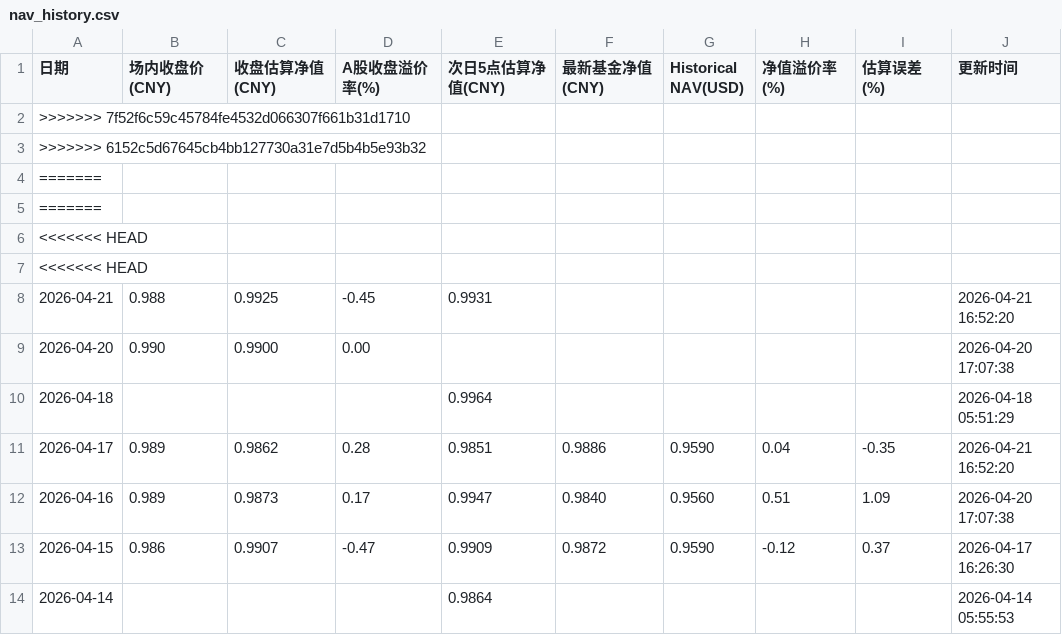
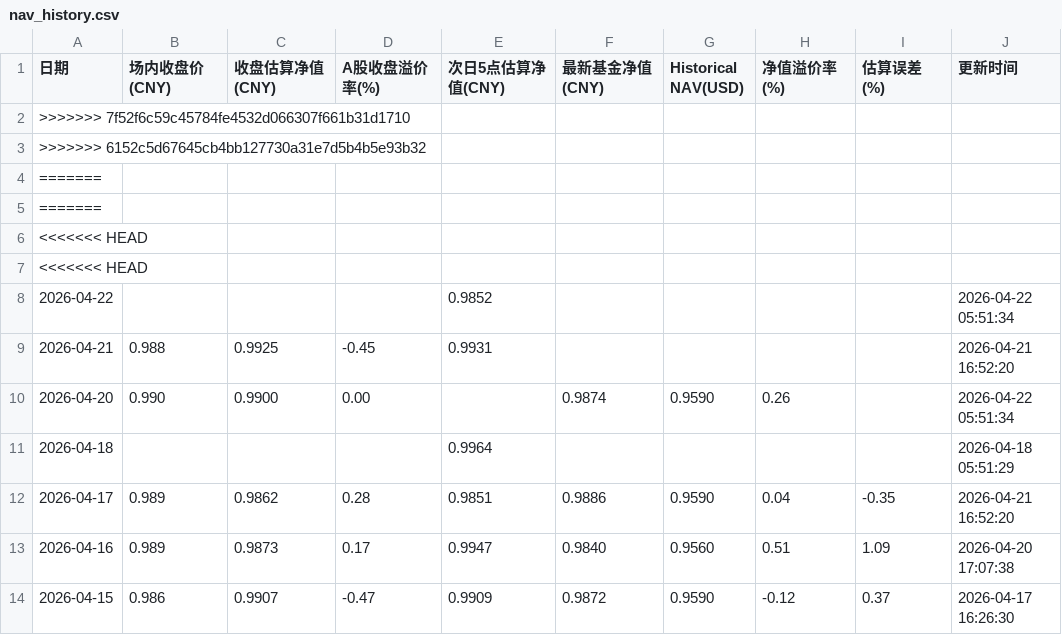
Before and after one commit to EternityPeng/IOPV, a CSV file: cache/520580/nav_history.csv, drawn as a sheet; only a part is shown; the shorter side is filled out with more unchanged rows.

```diff
--- a/cache/520580/nav_history.csv
+++ b/cache/520580/nav_history.csv
@@ -7,4 +7,5 @@
 <<<<<<< HEAD,,,,,,,,,
+2026-04-22,,,,0.9852,,,,,2026-04-22 05:51:34
 2026-04-21,0.988,0.9925,-0.45,0.9931,,,,,2026-04-21 16:52:20
-2026-04-20,0.990,0.9900,0.00,,,,,,2026-04-20 17:07:38
+2026-04-20,0.990,0.9900,0.00,,0.9874,0.9590,0.26,,2026-04-22 05:51:34
 2026-04-18,,,,0.9964,,,,,2026-04-18 05:51:29
```
Also changed, not shown: cache/159687/nav_history.csv, cache/513730/nav_history.csv, 12 other files.
